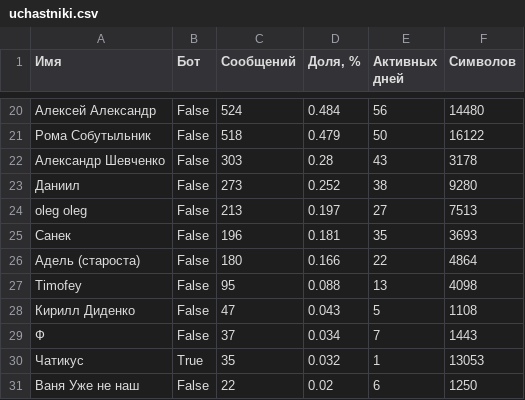
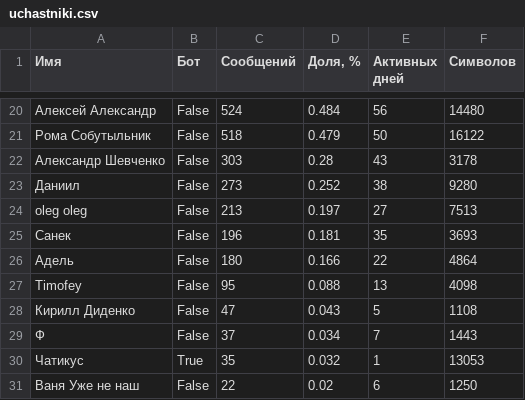
Before and after one commit to farrahovd234/zakupochka, a CSV file: uchastniki.csv, drawn as a sheet; only a part is shown, gaps mark what is left out.

Commit message:
Use Адель as the public display name

```diff
--- a/uchastniki.csv
+++ b/uchastniki.csv
@@ -25,3 +25,3 @@ oleg oleg,False,213,0.197,27,7513
 Санек,False,196,0.181,35,3693
-Адель (староста),False,180,0.166,22,4864
+Адель,False,180,0.166,22,4864
 Timofey,False,95,0.088,13,4098
```
Also changed, not shown: 2 other files.
